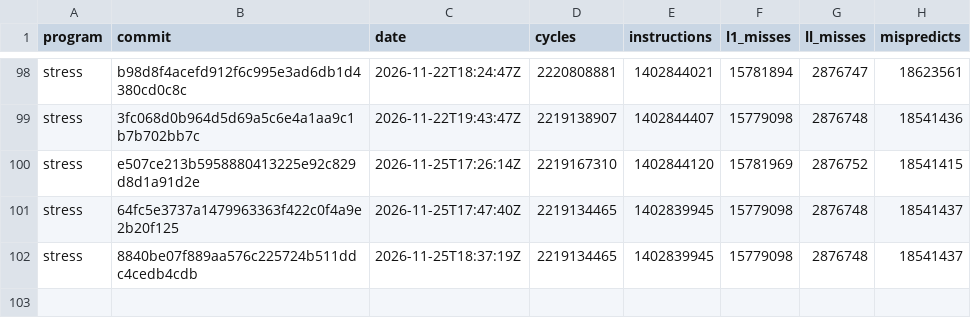
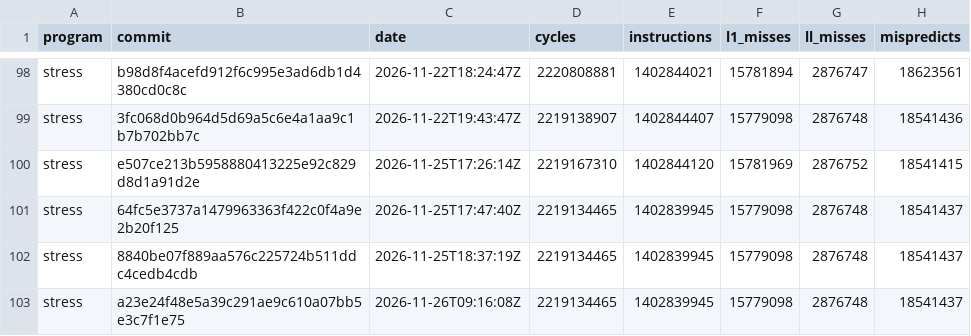
Before and after one commit to zane-lang/compiler, a TSV file: stress-tiered.tsv, drawn as a sheet; only a part is shown, gaps mark what is left out; the diff names each change by its address in the sheet, - before the commit and + after, or states it on an @@ line.

```diff
--- a/stress-tiered.tsv
+++ b/stress-tiered.tsv
+row 103: stress | a23e24f48e5a39c291ae9c610a07bb5e3c7f1e75 | 2026-11-26T09:16:08Z | 2219134465 | 1402839945 | 15779098 | 2876748 | 18541437
```
Also changed, not shown: latest.tsv, stress-plain.tsv, 1 other file.
